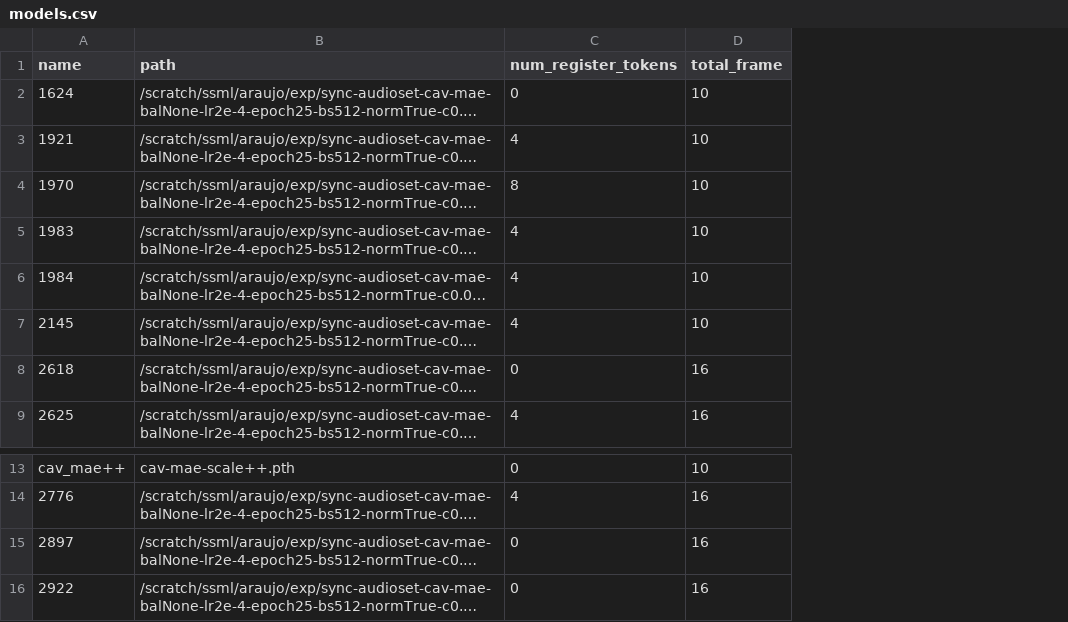
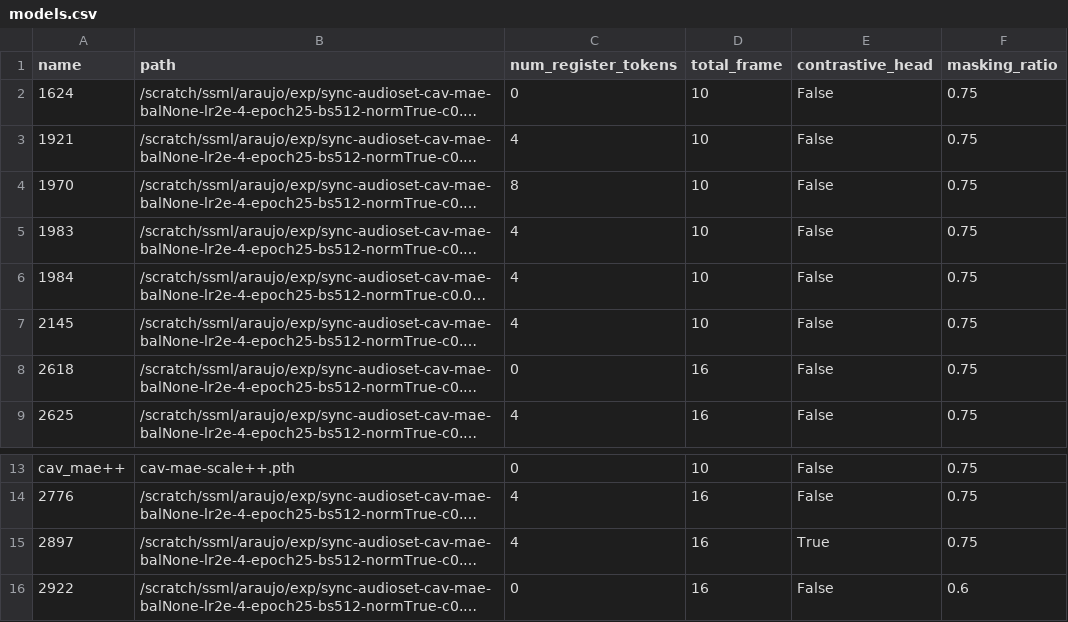
Before and after one commit to edsonroteia/cav-mae, a CSV file: models.csv, drawn as a sheet; only a part is shown, gaps mark what is left out; long unchanged cells end in …; the diff names each change by its address in the sheet, - before the commit and + after, or states it on an @@ line.

Commit message:
updated models.csv

```diff
--- a/models.csv
+++ b/models.csv
+column E (contrastive_head), rows 2-9: all False; rows 13-16: False | False | True | False
+column F (masking_ratio), rows 2-9: all 0.75; rows 13-16: 0.75 | 0.75 | 0.75 | 0.6
-C15 (num_register_tokens): 0
+C15 (num_register_tokens): 4
```
